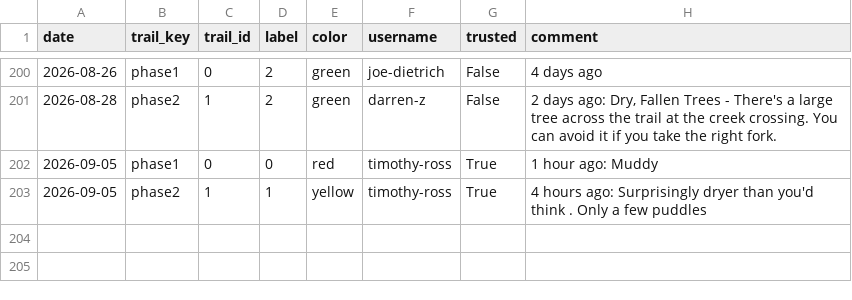
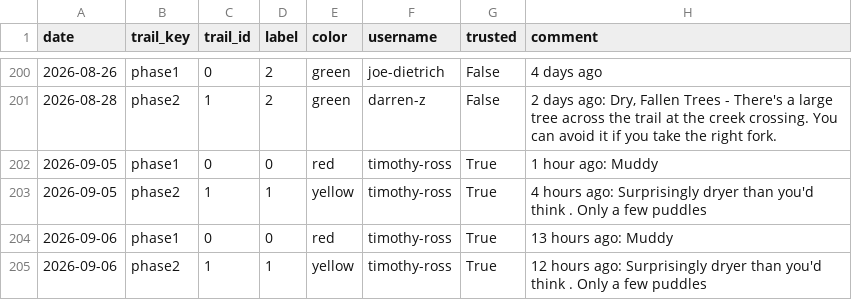
Before and after one commit to goliatham/mtb-trail-conditions-predictor, a CSV file: data/mtb_scrape_raw.csv, drawn as a sheet; only a part is shown, gaps mark what is left out; the diff names each change by its address in the sheet, - before the commit and + after, or states it on an @@ line.

```diff
--- a/data/mtb_scrape_raw.csv
+++ b/data/mtb_scrape_raw.csv
+row 204: 2026-09-06 | phase1 | 0 | 0 | red | timothy-ross | True | 13 hours ago: Muddy
+row 205: 2026-09-06 | phase2 | 1 | 1 | yellow | timothy-ross | True | 12 hours ago: Surprisingly dryer than you'd think . Only a few puddles
```
Also changed, not shown: 5 other files.
